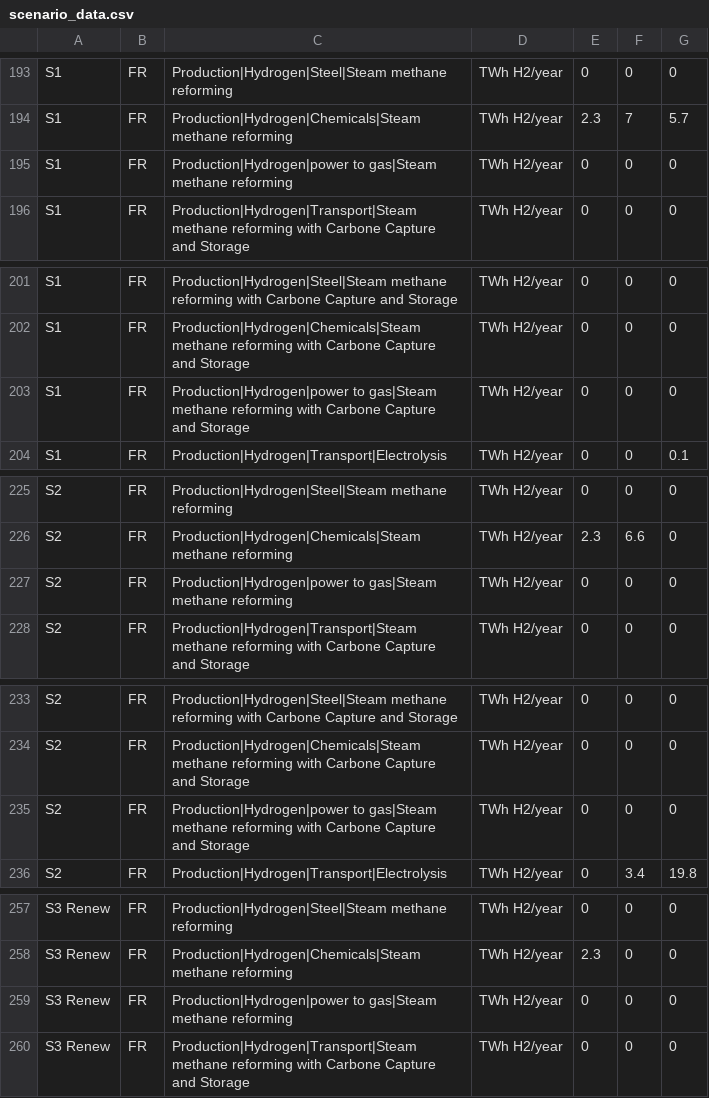
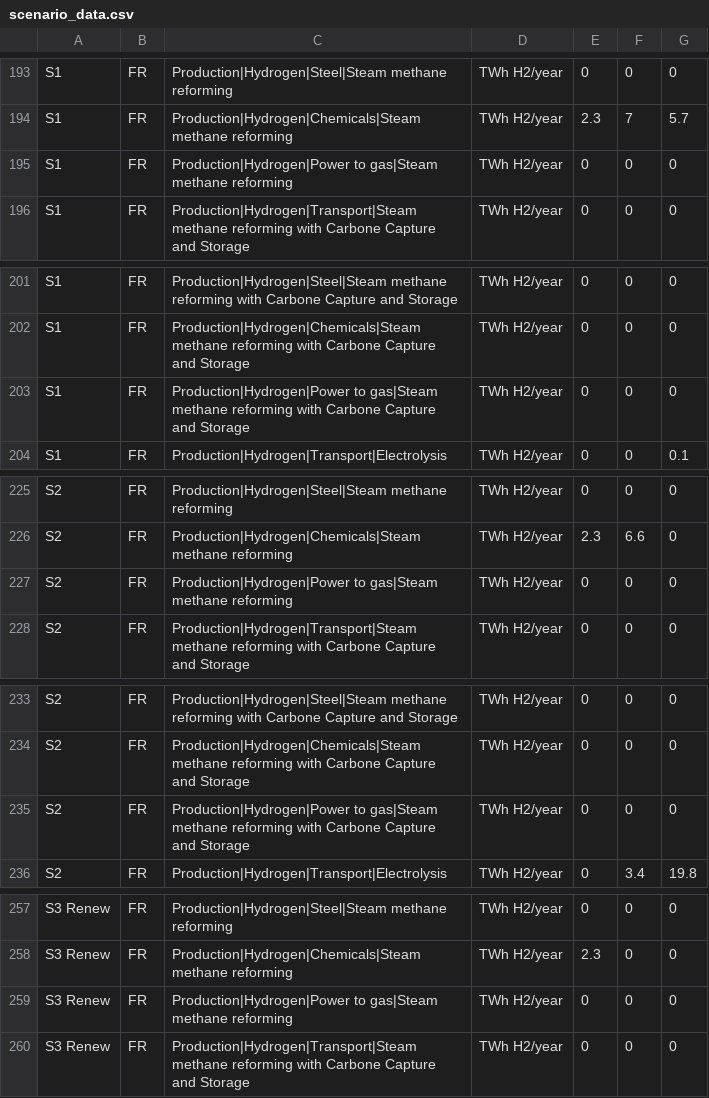
Before and after one commit to oie-mines-paristech/ADEME_scenarios_premise, a CSV file: scenario_data/scenario_data.csv, drawn as a sheet; only a part is shown, gaps mark what is left out; the diff covers the shown part only.

Commit message:
correction typing error power to gas

```diff
--- a/scenario_data/scenario_data.csv
+++ b/scenario_data/scenario_data.csv
@@ -194,3 +194,3 @@ S1,FR,Production|Hydrogen|Steel|Steam methane reforming,TWh H2/year,0,0,0
 S1,FR,Production|Hydrogen|Chemicals|Steam methane reforming,TWh H2/year,2.3,7,5.7
-S1,FR,Production|Hydrogen|power to gas|Steam methane reforming,TWh H2/year,0,0,0
+S1,FR,Production|Hydrogen|Power to gas|Steam methane reforming,TWh H2/year,0,0,0
 S1,FR,Production|Hydrogen|Transport|Steam methane reforming with Carbone Capture and Storage,TWh H2/year,0,0,0
@@ -202,3 +202,3 @@ S1,FR,Production|Hydrogen|Steel|Steam methane reforming with Carbone Capture and
 S1,FR,Production|Hydrogen|Chemicals|Steam methane reforming with Carbone Capture and Storage,TWh H2/year,0,0,0
-S1,FR,Production|Hydrogen|power to gas|Steam methane reforming with Carbone Capture and Storage,TWh H2/year,0,0,0
+S1,FR,Production|Hydrogen|Power to gas|Steam methane reforming with Carbone Capture and Storage,TWh H2/year,0,0,0
 S1,FR,Production|Hydrogen|Transport|Electrolysis,TWh H2/year,0,0,0.1
@@ -226,3 +226,3 @@ S2,FR,Production|Hydrogen|Steel|Steam methane reforming,TWh H2/year,0,0,0
 S2,FR,Production|Hydrogen|Chemicals|Steam methane reforming,TWh H2/year,2.3,6.6,0
-S2,FR,Production|Hydrogen|power to gas|Steam methane reforming,TWh H2/year,0,0,0
+S2,FR,Production|Hydrogen|Power to gas|Steam methane reforming,TWh H2/year,0,0,0
 S2,FR,Production|Hydrogen|Transport|Steam methane reforming with Carbone Capture and Storage,TWh H2/year,0,0,0
@@ -234,3 +234,3 @@ S2,FR,Production|Hydrogen|Steel|Steam methane reforming with Carbone Capture and
 S2,FR,Production|Hydrogen|Chemicals|Steam methane reforming with Carbone Capture and Storage,TWh H2/year,0,0,0
-S2,FR,Production|Hydrogen|power to gas|Steam methane reforming with Carbone Capture and Storage,TWh H2/year,0,0,0
+S2,FR,Production|Hydrogen|Power to gas|Steam methane reforming with Carbone Capture and Storage,TWh H2/year,0,0,0
 S2,FR,Production|Hydrogen|Transport|Electrolysis,TWh H2/year,0,3.4,19.8
@@ -258,3 +258,3 @@ S3 Renew,FR,Production|Hydrogen|Steel|Steam methane reforming,TWh H2/year,0,0,0
 S3 Renew,FR,Production|Hydrogen|Chemicals|Steam methane reforming,TWh H2/year,2.3,0,0
-S3 Renew,FR,Production|Hydrogen|power to gas|Steam methane reforming,TWh H2/year,0,0,0
+S3 Renew,FR,Production|Hydrogen|Power to gas|Steam methane reforming,TWh H2/year,0,0,0
 S3 Renew,FR,Production|Hydrogen|Transport|Steam methane reforming with Carbone Capture and Storage,TWh H2/year,0,0,0
```
Also changed, not shown: 5 edited cells elsewhere in this file.
